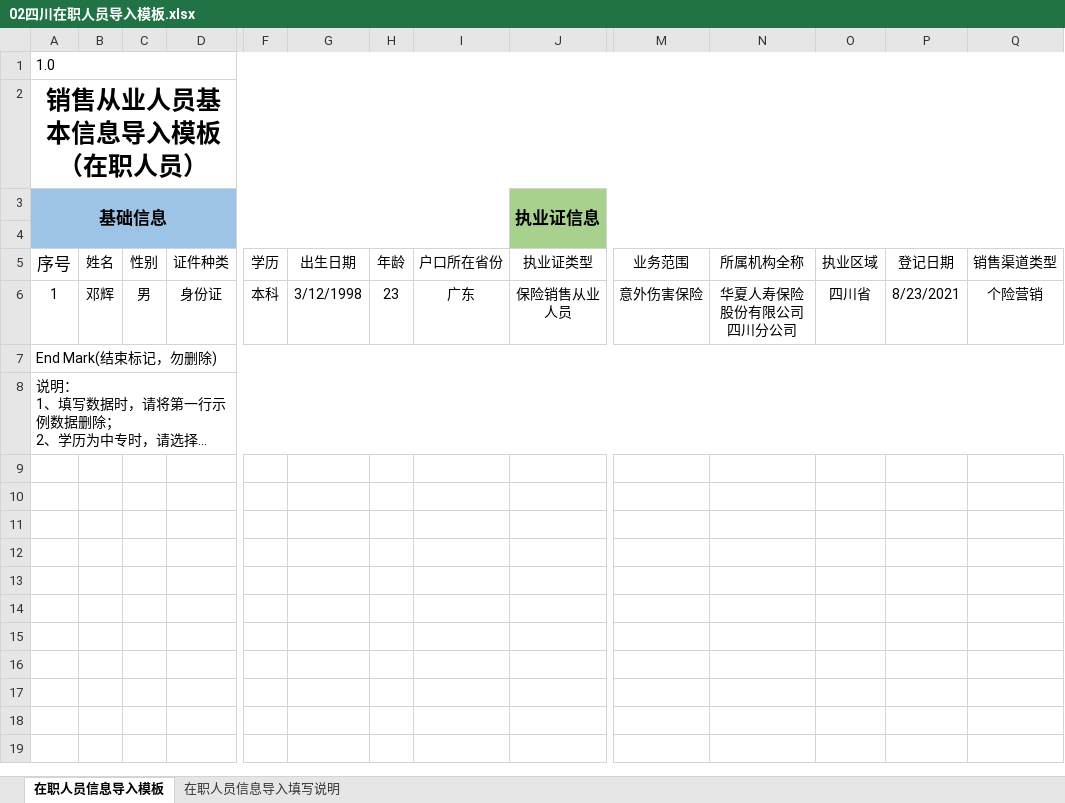
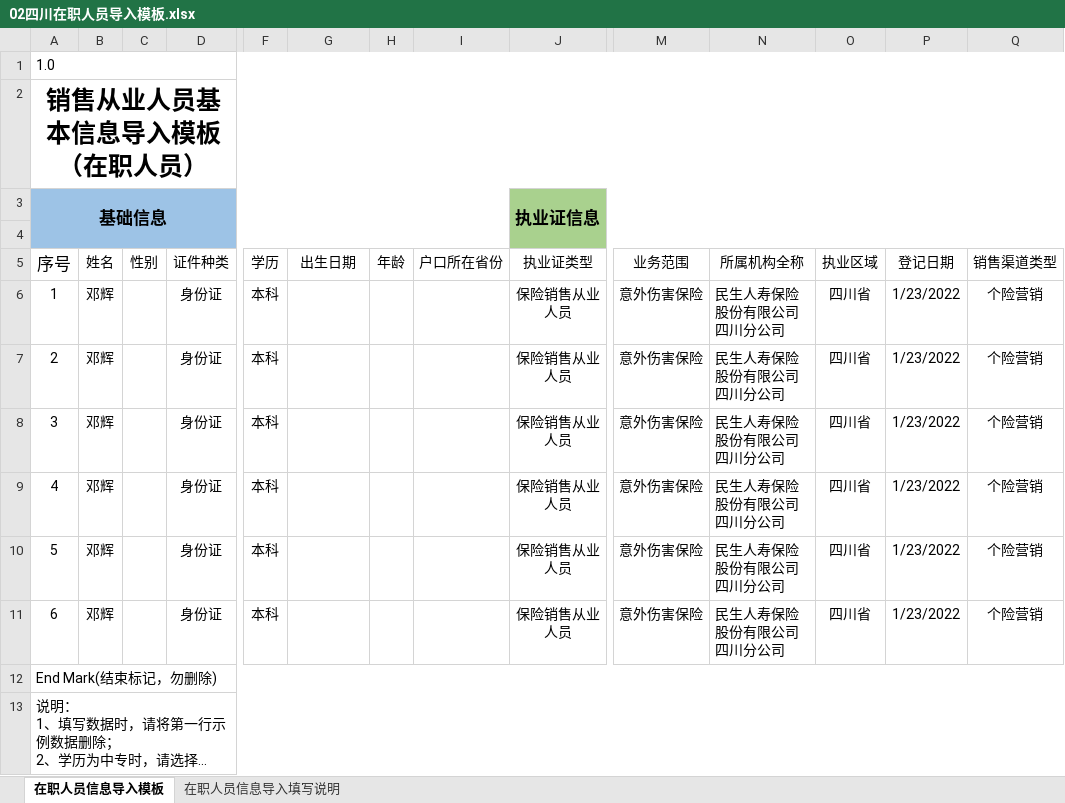
Before and after one commit to denghui18273435112/sichuan_classifySystem, an Excel workbook: data/file/02四川在职人员导入模板.xlsx, sheet 在职人员信息导入模板, drawn as a sheet; only a part is shown, gaps mark what is left out; long unchanged cells end in …; values as stored, in another font and other column widths than the file's, no borders; rows hold the shown columns only; the diff names each change by its address in the sheet, - before the commit and + after, or states it on an @@ line.

```diff
--- a/data/file/02四川在职人员导入模板.xlsx (sheet 在职人员信息导入模板)
+++ b/data/file/02四川在职人员导入模板.xlsx (sheet 在职人员信息导入模板)
-C6 (性别): 男
+C6 (性别): (empty)
-G6 (出生日期): 3/12/1998
+G6 (出生日期): (empty)
-H6 (年龄): 23
+H6 (年龄): (empty)
-I6 (户口所在省份): 广东
+I6 (户口所在省份): (empty)
-N6 (所属机构全称): 华夏人寿保险股份有限公司四川分公司
+N6 (所属机构全称): 民生人寿保险股份有限公司四川分公司
-N6 alignment: center
+N6 alignment: left
-P6 (登记日期): 8/23/2021
+P6 (登记日期): 1/23/2022
+row 7: 2 | 邓辉 |  | 身份证 | 本科 |  |  |  | 保险销售从业人员 | 意外伤害保险 | 民生人寿保险股份有限公司四川分公司 | 四川省 | 1/23/2022 | 个险营销
+row 8: 3 | 邓辉 |  | 身份证 | 本科 |  |  |  | 保险销售从业人员 | 意外伤害保险 | 民生人寿保险股份有限公司四川分公司 | 四川省 | 1/23/2022 | 个险营销
+row 9: 4 | 邓辉 |  | 身份证 | 本科 |  |  |  | 保险销售从业人员 | 意外伤害保险 | 民生人寿保险股份有限公司四川分公司 | 四川省 | 1/23/2022 | 个险营销
+row 10: 5 | 邓辉 |  | 身份证 | 本科 |  |  |  | 保险销售从业人员 | 意外伤害保险 | 民生人寿保险股份有限公司四川分公司 | 四川省 | 1/23/2022 | 个险营销
+row 11: 6 | 邓辉 |  | 身份证 | 本科 |  |  |  | 保险销售从业人员 | 意外伤害保险 | 民生人寿保险股份有限公司四川分公司 | 四川省 | 1/23/2022 | 个险营销
```
Also changed, not shown: data/file/05四川培训记录汇总表导入模板(寿险).xlsx, 5 other files.
